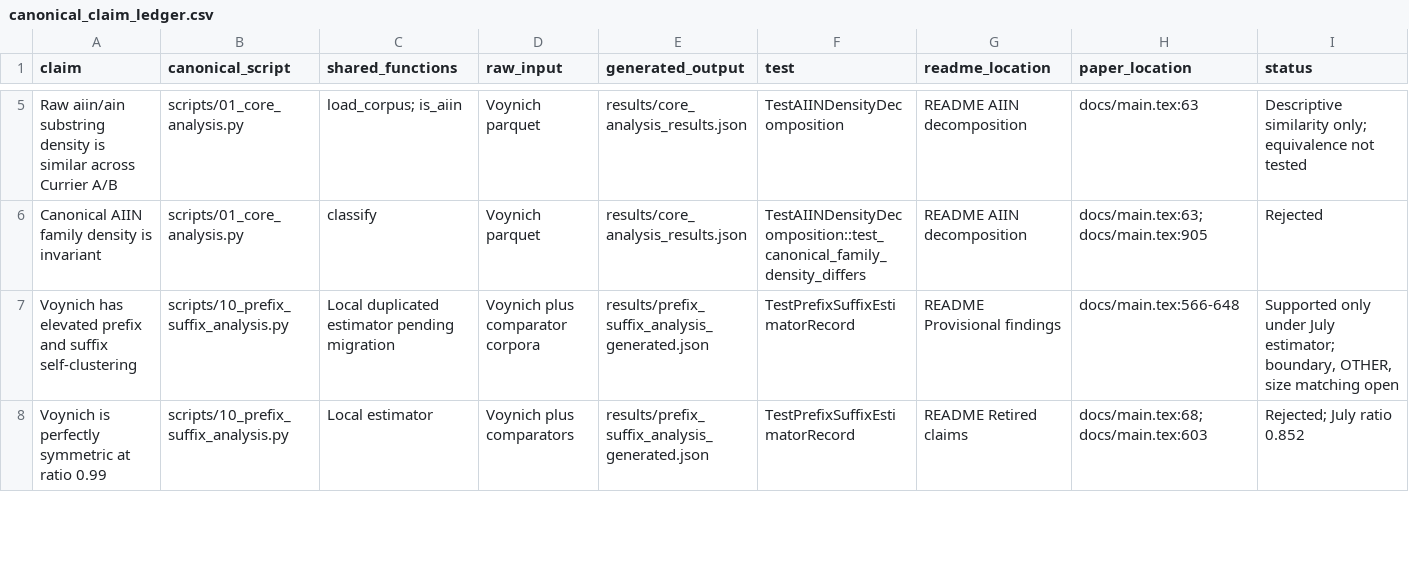
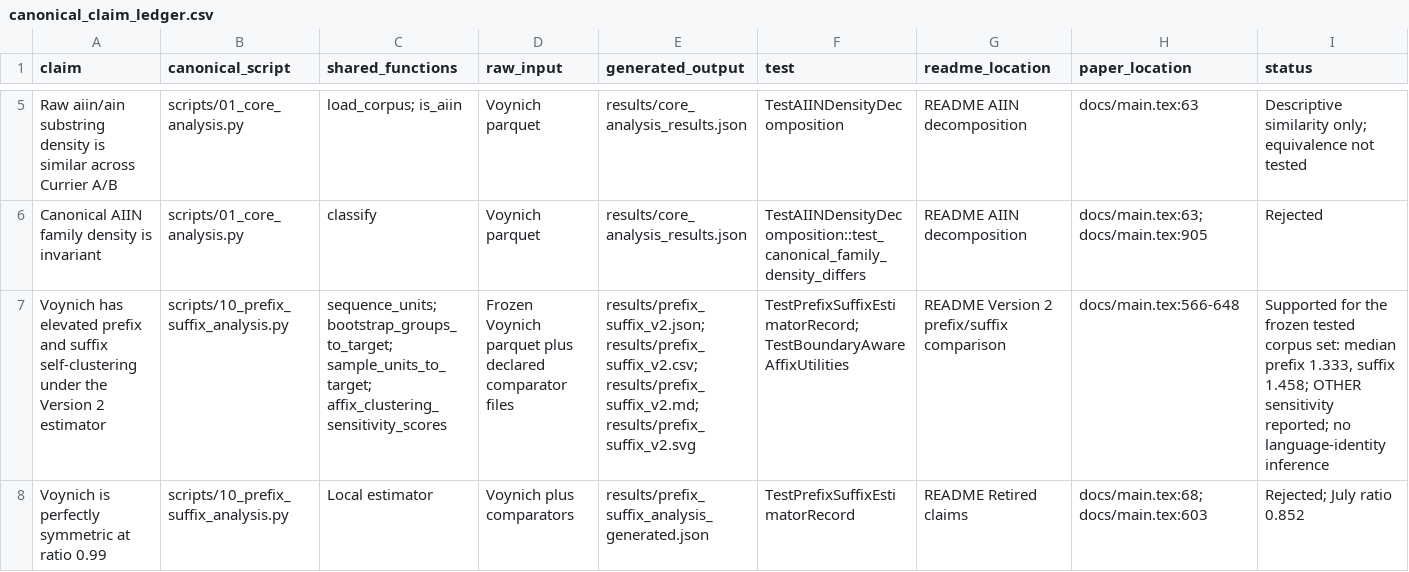
Before and after one commit to amy2213/Voynich-Transition-Grammar, a CSV file: docs/v2/canonical_claim_ledger.csv, drawn as a sheet; only a part is shown, gaps mark what is left out; removed rows and columns are numbered as before the commit, all else as after; rows hold the shown columns only; the diff covers the shown part only; the diff names each change by its address in the sheet, - before the commit and + after, or states it on an @@ line.

Commit message:
Admit Version 2 estimator to canonical pipeline

```diff
--- a/docs/v2/canonical_claim_ledger.csv
+++ b/docs/v2/canonical_claim_ledger.csv
-row 7: Voynich has elevated prefix and suffix self-clustering | scripts/10_prefix_suffix_analysis.py | Local duplicated estimator pending migration | Voynich plus comparator corpora | results/prefix_suffix_analysis_generated.json | TestPrefixSuffixEstimatorRecord | README Provisional findings | docs/main.tex:566-648 | Supported only under July estimator; boundary, OTHER, size matching open
+row 7: Voynich has elevated prefix and suffix self-clustering under the Version 2 estimator | scripts/10_prefix_suffix_analysis.py | sequence_units; bootstrap_groups_to_target; sample_units_to_target; affix_clustering_sensitivity_scores | Frozen Voynich parquet plus declared comparator files | results/prefix_suffix_v2.json; results/prefix_suffix_v2.csv; results/prefix_suffix_v2.md; results/prefix_suffix_v2.svg | TestPrefixSuffixEstimatorRecord; TestBoundaryAwareAffixUtilities | README Version 2 prefix/suffix comparison | docs/main.tex:566-648 | Supported for the frozen tested corpus set: median prefix 1.333, suffix 1.458; OTHER sensitivity reported; no language-identity inference
```
Also changed, not shown: 6 edited cells elsewhere in this file, 6 other files.
